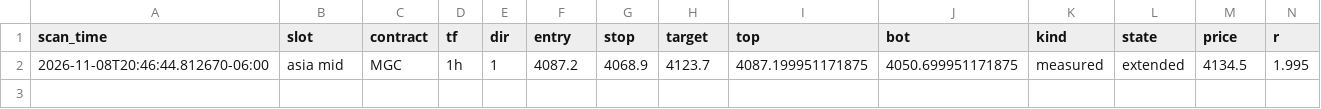
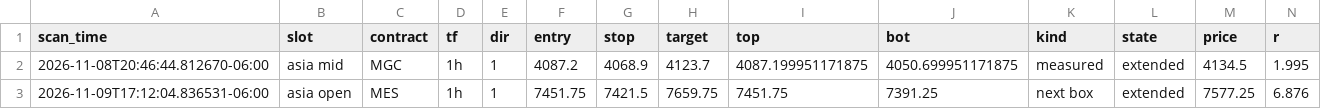
Before and after one commit to Tradingfoodie/Zen-Scanner-, a CSV file: zen_futures_log.csv, drawn as a sheet; only a part is shown; rows hold the shown columns only; the diff names each change by its address in the sheet, - before the commit and + after, or states it on an @@ line.

```diff
--- a/zen_futures_log.csv
+++ b/zen_futures_log.csv
+row 3: 2026-11-09T17:12:04.836531-06:00 | asia open | MES | 1h | 1 | 7451.75 | 7421.5 | 7659.75 | 7451.75 | 7391.25 | next box | extended | 7577.25 | 6.876
```
Also changed, not shown: 3 other files.
